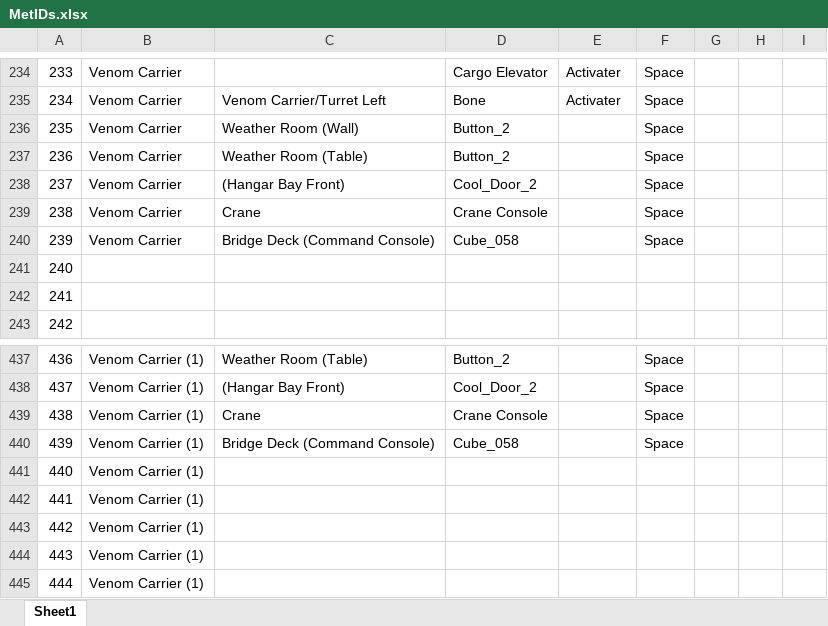
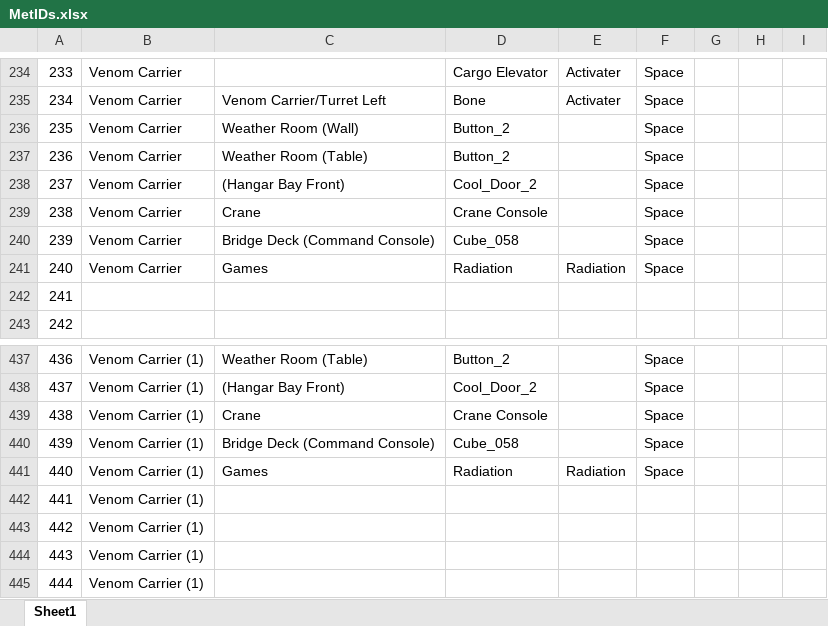
Before and after one commit to Bgun67/Nebulex, an Excel workbook: Documentation/MetIDs.xlsx, sheet Sheet1, drawn as a sheet; only a part is shown, gaps mark what is left out; values as stored, in another font and other column widths than the file's, no borders; the diff names each change by its address in the sheet, - before the commit and + after, or states it on an @@ line.

Commit message:
Radiation Met Ids set

```diff
--- a/Documentation/MetIDs.xlsx (sheet Sheet1)
+++ b/Documentation/MetIDs.xlsx (sheet Sheet1)
-B241: (empty)
+B241: Venom Carrier
-C241: (empty)
+C241: Games
-D241: (empty)
+D241: Radiation
-E241: (empty)
+E241: Radiation
-F241: (empty)
+F241: Space
-C441: (empty)
+C441: Games
-D441: (empty)
+D441: Radiation
-E441: (empty)
+E441: Radiation
-F441: (empty)
+F441: Space
```
Also changed, not shown: 1 other file.
